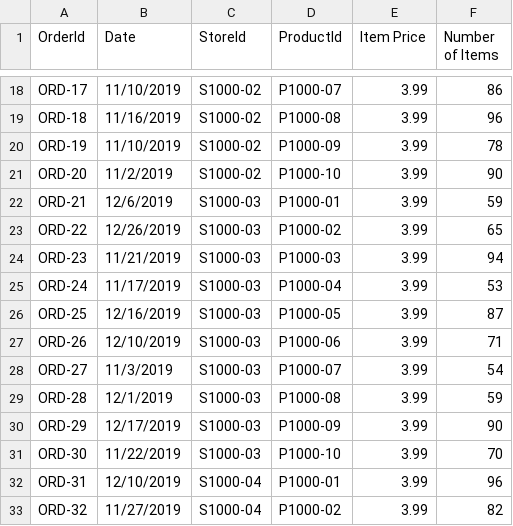
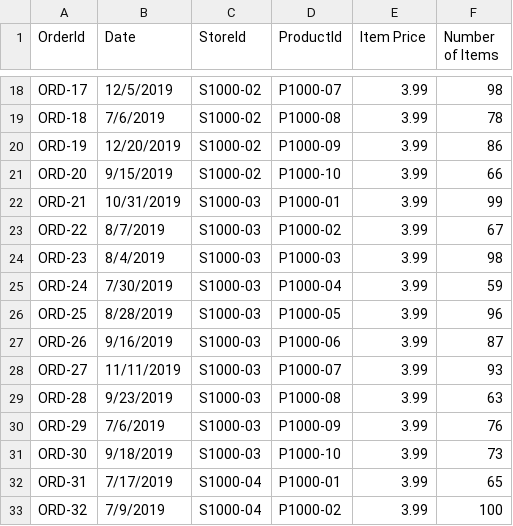
Before and after one commit to rhagarty/ca-assets, a CSV file: data/out-orders.csv, drawn as a sheet; only a part is shown, gaps mark what is left out; the diff covers the shown part only; the diff names each change by its address in the sheet, - before the commit and + after, or states it on an @@ line.

```diff
--- a/data/out-orders.csv
+++ b/data/out-orders.csv
-B18 (Date): 11/10/2019
+B18 (Date): 12/5/2019
-F18 (Number of Items): 86
+F18 (Number of Items): 98
-B19 (Date): 11/16/2019
+B19 (Date): 7/6/2019
-F19 (Number of Items): 96
+F19 (Number of Items): 78
-B20 (Date): 11/10/2019
+B20 (Date): 12/20/2019
-F20 (Number of Items): 78
+F20 (Number of Items): 86
-B21 (Date): 11/2/2019
+B21 (Date): 9/15/2019
-F21 (Number of Items): 90
+F21 (Number of Items): 66
-B22 (Date): 12/6/2019
+B22 (Date): 10/31/2019
-F22 (Number of Items): 59
+F22 (Number of Items): 99
-B23 (Date): 12/26/2019
+B23 (Date): 8/7/2019
-F23 (Number of Items): 65
+F23 (Number of Items): 67
-B24 (Date): 11/21/2019
+B24 (Date): 8/4/2019
-F24 (Number of Items): 94
+F24 (Number of Items): 98
-B25 (Date): 11/17/2019
+B25 (Date): 7/30/2019
-F25 (Number of Items): 53
+F25 (Number of Items): 59
-B26 (Date): 12/16/2019
+B26 (Date): 8/28/2019
-F26 (Number of Items): 87
+F26 (Number of Items): 96
-B27 (Date): 12/10/2019
+B27 (Date): 9/16/2019
-F27 (Number of Items): 71
+F27 (Number of Items): 87
-B28 (Date): 11/3/2019
+B28 (Date): 11/11/2019
-F28 (Number of Items): 54
+F28 (Number of Items): 93
-B29 (Date): 12/1/2019
+B29 (Date): 9/23/2019
-F29 (Number of Items): 59
+F29 (Number of Items): 63
-B30 (Date): 12/17/2019
+B30 (Date): 7/6/2019
-F30 (Number of Items): 90
+F30 (Number of Items): 76
-B31 (Date): 11/22/2019
+B31 (Date): 9/18/2019
-F31 (Number of Items): 70
+F31 (Number of Items): 73
-B32 (Date): 12/10/2019
+B32 (Date): 7/17/2019
-F32 (Number of Items): 96
+F32 (Number of Items): 65
-B33 (Date): 11/27/2019
+B33 (Date): 7/9/2019
-F33 (Number of Items): 82
+F33 (Number of Items): 100
```
Also changed, not shown: 67 edited cells elsewhere in this file, data/out-products.csv, data/out-stores.csv, 4 other files.
